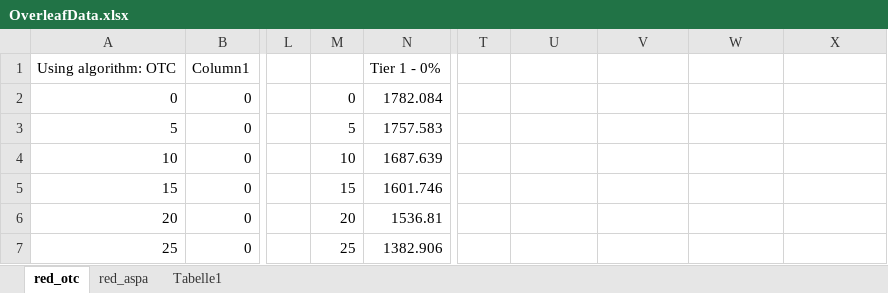
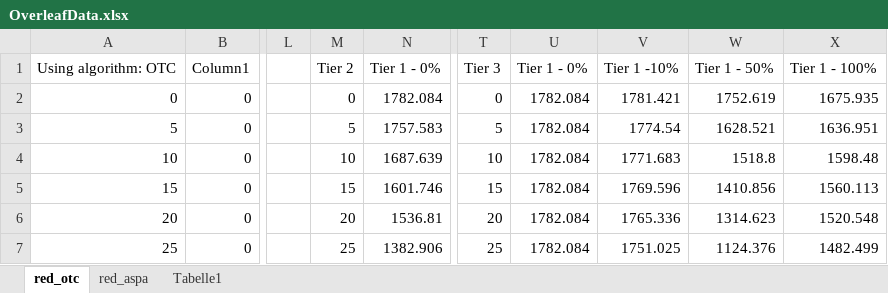
Before and after one commit to nhoeger/bgpsim, an Excel workbook: results/OverleafData.xlsx, sheet red_otc, drawn as a sheet; only a part is shown, gaps mark what is left out; values as stored, in another font and other column widths than the file's, no borders; table styles not drawn; the diff covers the shown part only; the diff names each change by its address in the sheet, - before the commit and + after, or states it on an @@ line.

Commit message:
Update OverleafData.xlsx

```diff
--- a/results/OverleafData.xlsx (sheet red_otc)
+++ b/results/OverleafData.xlsx (sheet red_otc)
-M1: (empty)
+M1: Tier 2
-T1: (empty)
+T1: Tier 3
-U1: (empty)
+U1: Tier 1 - 0%
-V1: (empty)
+V1: Tier 1 -10%
-W1: (empty)
+W1: Tier 1 - 50%
-X1: (empty)
+X1: Tier 1 - 100%
-T2: (empty)
+T2: 0
-U2:U7: (empty)
+U2:U7: 1782.084
-V2: (empty)
+V2: 1781.421
-W2: (empty)
+W2: 1752.619
-X2: (empty)
+X2: 1675.935
-T3: (empty)
+T3: 5
-V3: (empty)
+V3: 1774.54
-W3: (empty)
+W3: 1628.521
-X3: (empty)
+X3: 1636.951
-T4: (empty)
+T4: 10
-V4: (empty)
+V4: 1771.683
-W4: (empty)
+W4: 1518.8
-X4: (empty)
+X4: 1598.48
-T5: (empty)
+T5: 15
-V5: (empty)
+V5: 1769.596
-W5: (empty)
+W5: 1410.856
-X5: (empty)
+X5: 1560.113
-T6: (empty)
+T6: 20
-V6: (empty)
+V6: 1765.336
-W6: (empty)
+W6: 1314.623
-X6: (empty)
+X6: 1520.548
-T7: (empty)
+T7: 25
-V7: (empty)
+V7: 1751.025
-W7: (empty)
+W7: 1124.376
-X7: (empty)
+X7: 1482.499
```
Also changed, not shown: 75 edited cells elsewhere in this sheet.
